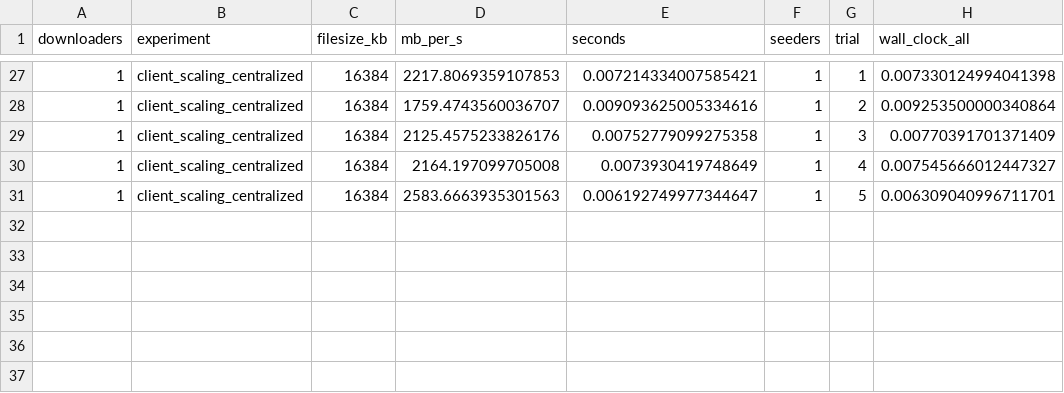
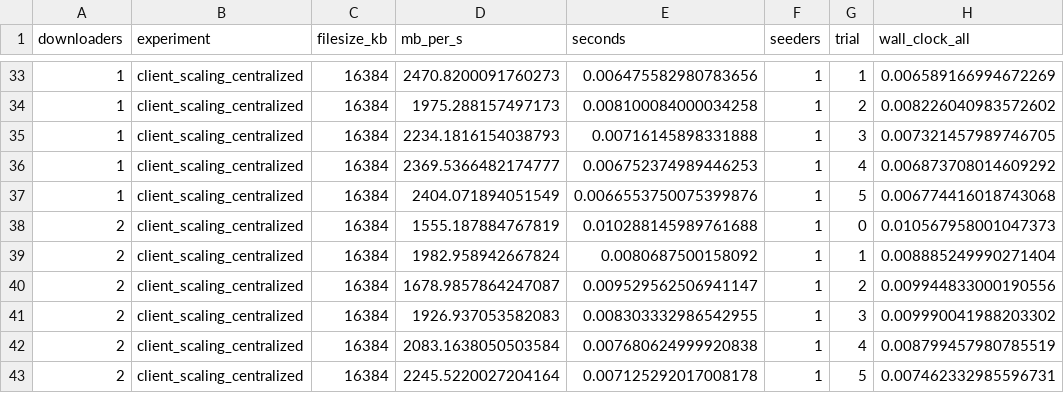
Before and after one commit to Kushal-2002/peer_to_peer, a CSV file: benchmark/results.csv, drawn as a sheet; only a part is shown, gaps mark what is left out; the diff covers the shown part only.

```diff
--- a/benchmark/results.csv
+++ b/benchmark/results.csv
@@ -27,5 +33,11 @@ downloaders,experiment,filesize_kb,mb_per_s,seconds,seeders,trial,wall_clock_all
-1,client_scaling_centralized,16384,2217.8069359107853,0.007214334007585421,1,1,0.007330124994041398
-1,client_scaling_centralized,16384,1759.4743560036707,0.009093625005334616,1,2,0.009253500000340864
-1,client_scaling_centralized,16384,2125.4575233826176,0.00752779099275358,1,3,0.00770391701371409
-1,client_scaling_centralized,16384,2164.197099705008,0.0073930419748649,1,4,0.007545666012447327
-1,client_scaling_centralized,16384,2583.6663935301563,0.006192749977344647,1,5,0.006309040996711701
+1,client_scaling_centralized,16384,2470.8200091760273,0.006475582980783656,1,1,0.006589166994672269
+1,client_scaling_centralized,16384,1975.288157497173,0.008100084000034258,1,2,0.008226040983572602
+1,client_scaling_centralized,16384,2234.1816154038793,0.00716145898331888,1,3,0.007321457989746705
+1,client_scaling_centralized,16384,2369.5366482174777,0.006752374989446253,1,4,0.006873708014609292
+1,client_scaling_centralized,16384,2404.071894051549,0.0066553750075399876,1,5,0.006774416018743068
+2,client_scaling_centralized,16384,1555.187884767819,0.010288145989761688,1,0,0.010567958001047373
+2,client_scaling_centralized,16384,1982.958942667824,0.0080687500158092,1,1,0.008885249990271404
+2,client_scaling_centralized,16384,1678.9857864247087,0.009529562506941147,1,2,0.009944833000190556
+2,client_scaling_centralized,16384,1926.937053582083,0.008303332986542955,1,3,0.009990041988203302
+2,client_scaling_centralized,16384,2083.1638050503584,0.007680624999920838,1,4,0.008799457980785519
+2,client_scaling_centralized,16384,2245.5220027204164,0.007125292017008178,1,5,0.007462332985596731
```
Also changed, not shown: 6 added rows and 57 edited cells elsewhere in this file, 3 other files.
